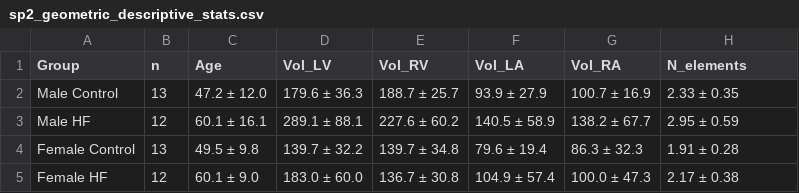
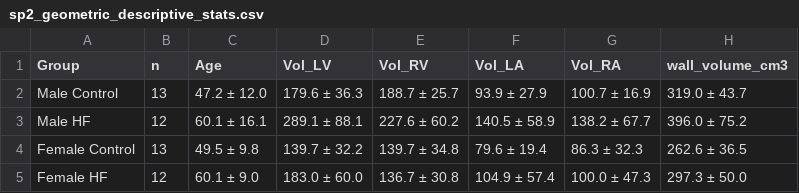
Before and after one commit to alonsoJASL/plos-heart-paper, a CSV file: reviews_data/deliverables/sp2_geometric_descriptive_stats.csv, drawn as a sheet.

```diff
--- a/reviews_data/deliverables/sp2_geometric_descriptive_stats.csv
+++ b/reviews_data/deliverables/sp2_geometric_descriptive_stats.csv
@@ -1,5 +1,5 @@
-Group,n,Age,Vol_LV,Vol_RV,Vol_LA,Vol_RA,N_elements
-Male Control,13,47.2 ± 12.0,179.6 ± 36.3,188.7 ± 25.7,93.9 ± 27.9,100.7 ± 16.9,2.33 ± 0.35
-Male HF,12,60.1 ± 16.1,289.1 ± 88.1,227.6 ± 60.2,140.5 ± 58.9,138.2 ± 67.7,2.95 ± 0.59
-Female Control,13,49.5 ± 9.8,139.7 ± 32.2,139.7 ± 34.8,79.6 ± 19.4,86.3 ± 32.3,1.91 ± 0.28
-Female HF,12,60.1 ± 9.0,183.0 ± 60.0,136.7 ± 30.8,104.9 ± 57.4,100.0 ± 47.3,2.17 ± 0.38
+Group,n,Age,Vol_LV,Vol_RV,Vol_LA,Vol_RA,wall_volume_cm3
+Male Control,13,47.2 ± 12.0,179.6 ± 36.3,188.7 ± 25.7,93.9 ± 27.9,100.7 ± 16.9,319.0 ± 43.7
+Male HF,12,60.1 ± 16.1,289.1 ± 88.1,227.6 ± 60.2,140.5 ± 58.9,138.2 ± 67.7,396.0 ± 75.2
+Female Control,13,49.5 ± 9.8,139.7 ± 32.2,139.7 ± 34.8,79.6 ± 19.4,86.3 ± 32.3,262.6 ± 36.5
+Female HF,12,60.1 ± 9.0,183.0 ± 60.0,136.7 ± 30.8,104.9 ± 57.4,100.0 ± 47.3,297.3 ± 50.0
```
Also changed, not shown: reviews_data/deliverables/sp2_correlation_results.csv, supplementary/S12_Data_geometric_stats.csv, 13 other files.
